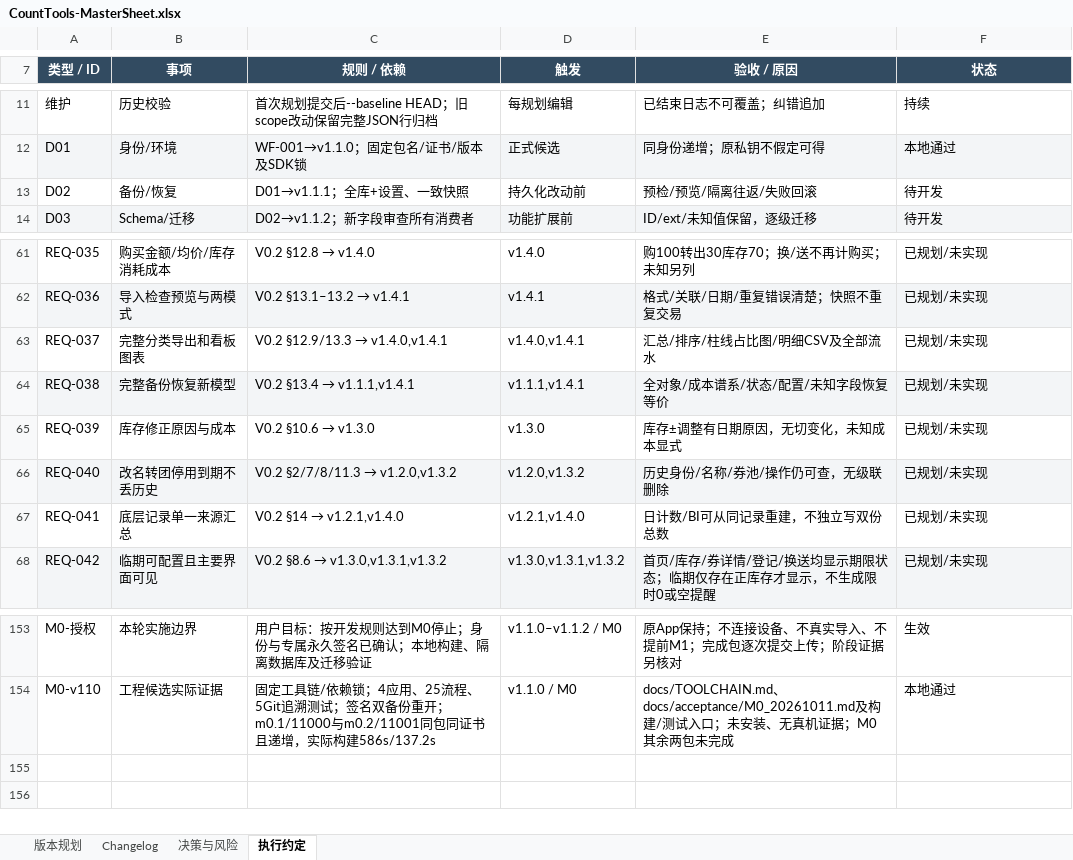
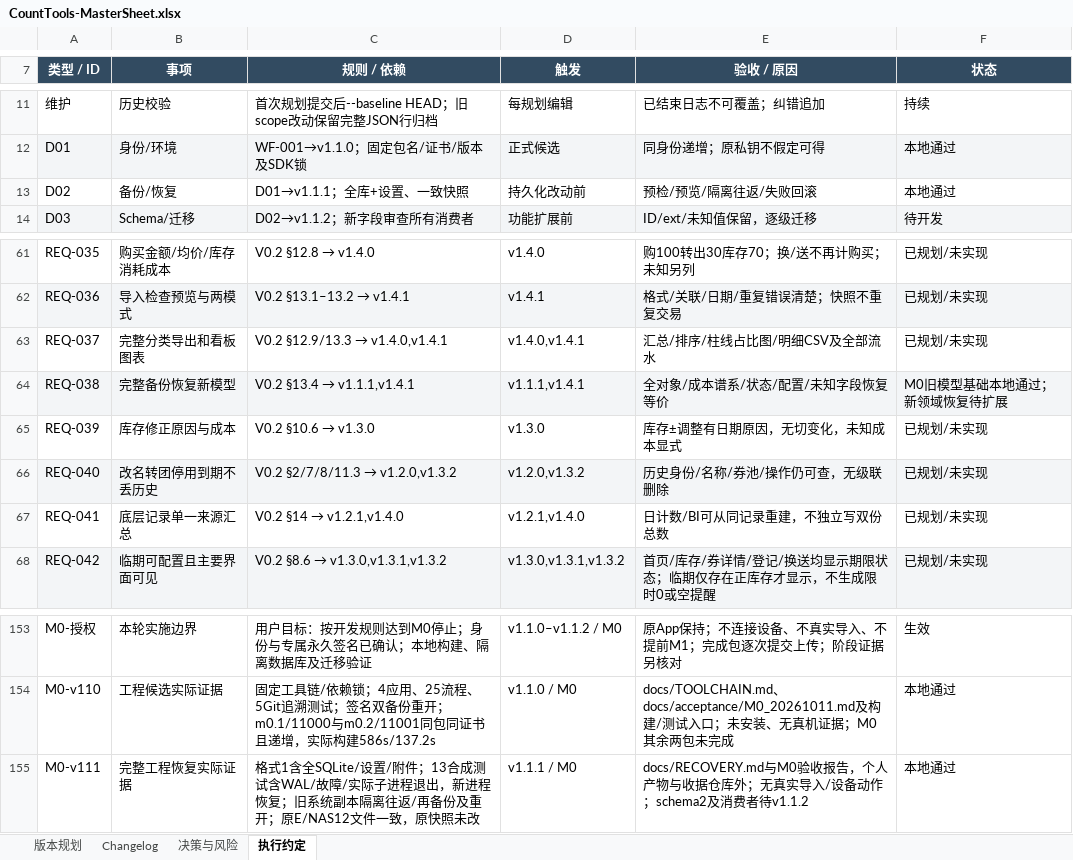
Before and after one commit to Seniorious66/count_tools, an Excel workbook: outputs/workflow-20261011/CountTools-MasterSheet.xlsx, sheet 执行约定, drawn as a sheet; only a part is shown, gaps mark what is left out; values as stored, in another font and other column widths than the file's, no borders; the diff names each change by its address in the sheet, - before the commit and + after, or states it on an @@ line.

Commit message:
feat: add complete isolated engineering backup and recovery

```diff
--- a/outputs/workflow-20261011/CountTools-MasterSheet.xlsx (sheet 执行约定)
+++ b/outputs/workflow-20261011/CountTools-MasterSheet.xlsx (sheet 执行约定)
-F13 (状态): 待开发
+F13 (状态): 本地通过
-F64 (状态): 已规划/未实现
+F64 (状态): M0旧模型基础本地通过；新领域恢复待扩展
+row 155: M0-v111 | 完整工程恢复实际证据 | 格式1含全SQLite/设置/附件；13合成测试含WAL/故障/实际子进程退出，新进程恢复；旧系统副本隔离往返/再备份及重开；原E/NAS12文件一致，原快照未改 | v1.1.1 / M0 | docs/RECOVERY.md与M0验收报告，个人产物与收据仓库外；无真实导入/设备动作；schema2及消费者待v1.1.2 | 本地通过
```
Also changed, not shown: sheet Changelog, sheet 决策与风险, sheet 版本规划, 9 other files.
